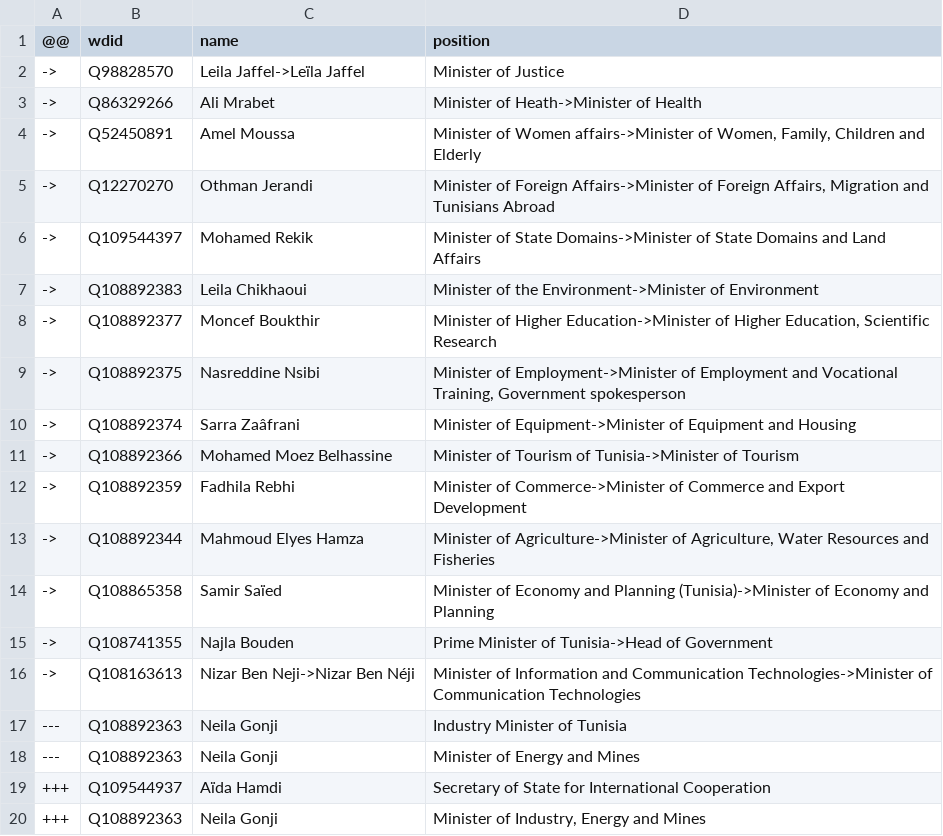
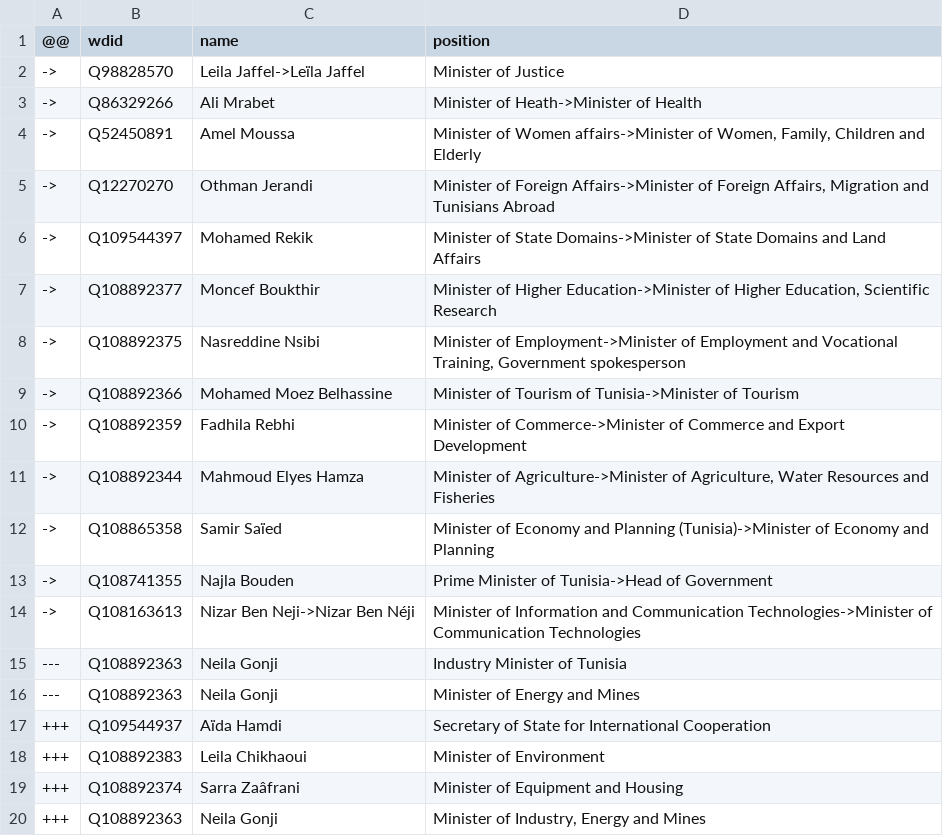
Before and after one commit to every-politician-scrapers/tunisia-ministers, a CSV file: sources/cabinet-enwiki/diff.csv, drawn as a sheet; removed rows and columns are numbered as before the commit, all else as after; the diff names each change by its address in the sheet, - before the commit and + after, or states it on an @@ line.

```diff
--- a/sources/cabinet-enwiki/diff.csv
+++ b/sources/cabinet-enwiki/diff.csv
-row 7: -> | Q108892383 | Leila Chikhaoui | Minister of the Environment->Minister of Environment
-row 10: -> | Q108892374 | Sarra Zaâfrani | Minister of Equipment->Minister of Equipment and Housing
+row 18: +++ | Q108892383 | Leila Chikhaoui | Minister of Environment
+row 19: +++ | Q108892374 | Sarra Zaâfrani | Minister of Equipment and Housing
```
Also changed, not shown: sources/cabinet-enwiki/wikidata.csv.
